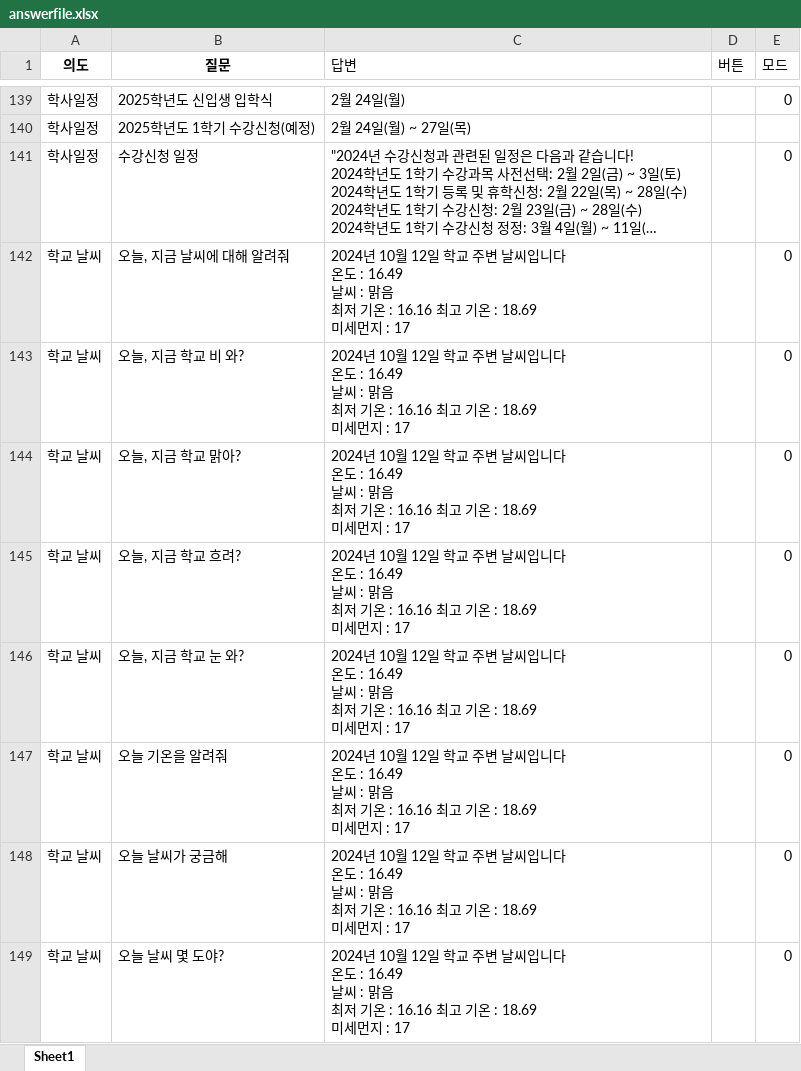
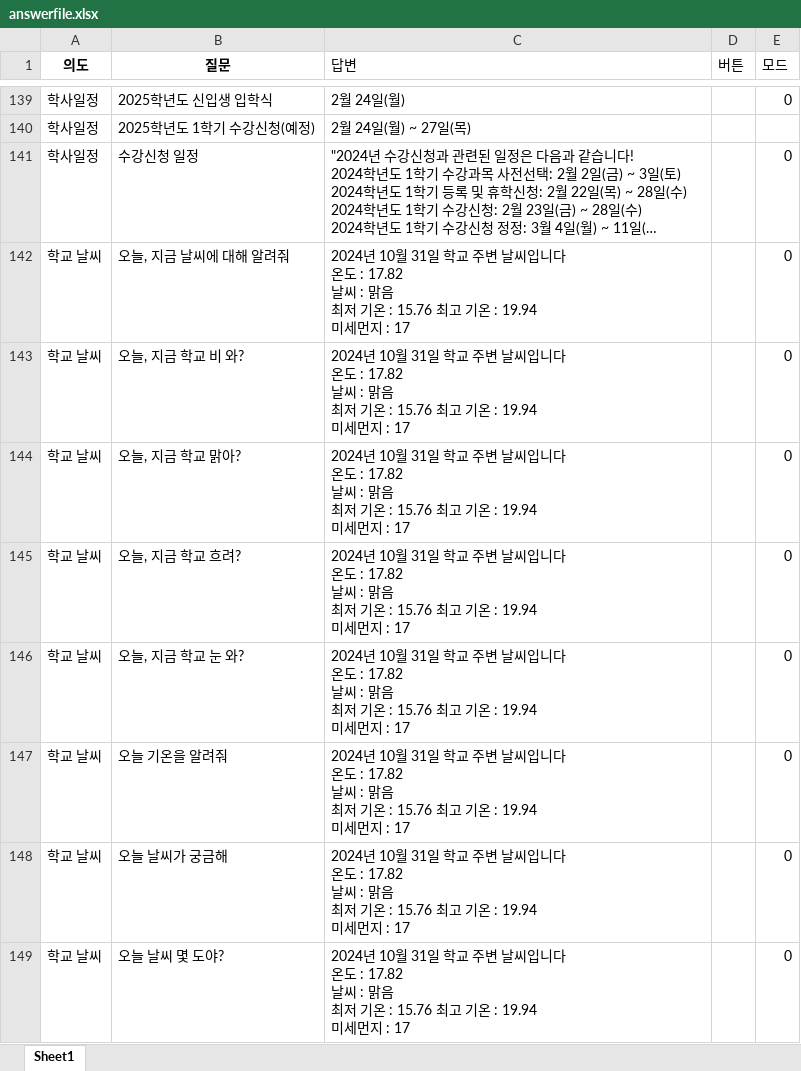
Before and after one commit to hy-seo0608/hongik-gpt, an Excel workbook: mysite/dataset/answerfile.xlsx, sheet Sheet1, drawn as a sheet; only a part is shown, gaps mark what is left out; long unchanged cells end in …; values as stored, in another font and other column widths than the file's, no borders; ↵ is a line break in a cell; the diff covers the shown part only; the diff names each change by its address in the sheet, - before the commit and + after, or states it on an @@ line.

```diff
--- a/mysite/dataset/answerfile.xlsx (sheet Sheet1)
+++ b/mysite/dataset/answerfile.xlsx (sheet Sheet1)
-C142:C149 (답변): …10월 12일 학교 주변 날씨입니다 ↵ 온도 : 16.49 ↵ 날씨 : 맑음 ↵ 최저 기온 : 16.16 최고 기온 : 18.69 ↵ 미세먼지…
+C142:C149 (답변): …10월 31일 학교 주변 날씨입니다 ↵ 온도 : 17.82 ↵ 날씨 : 맑음 ↵ 최저 기온 : 15.76 최고 기온 : 19.94 ↵ 미세먼지…
```
Also changed, not shown: 23 edited cells elsewhere in this sheet, mysite/dataset/renew.xlsx, 5 other files.
